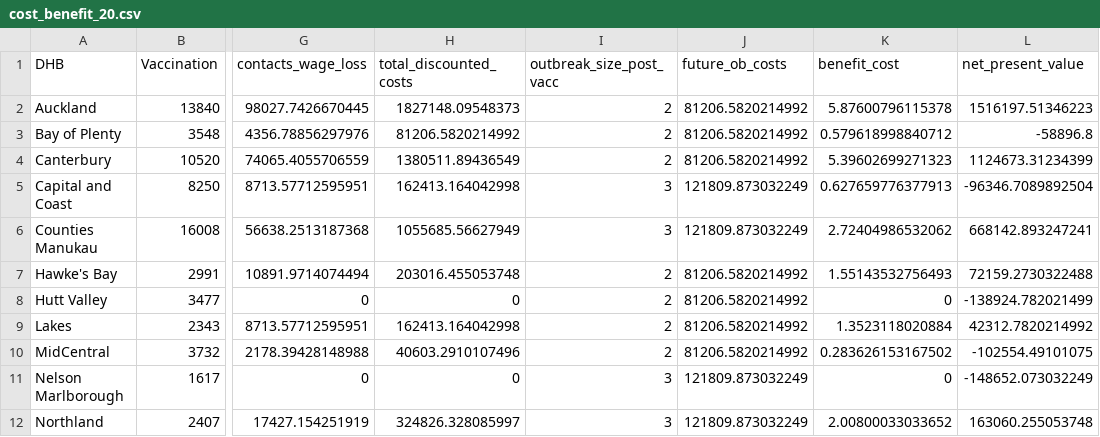
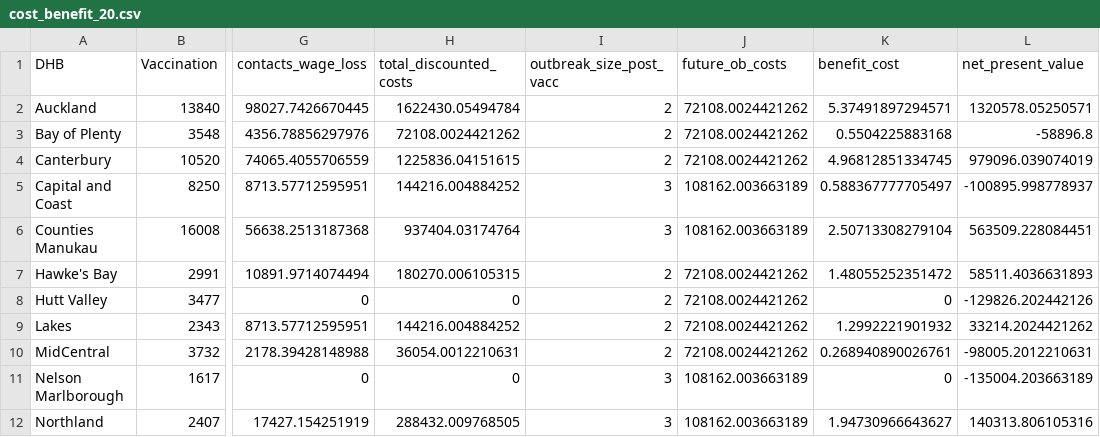
Before and after one commit to dtsh2/measles, a CSV file: tables/cost_benefit_20.csv, drawn as a sheet; only a part is shown, gaps mark what is left out; the diff covers the shown part only; the diff names each change by its address in the sheet, - before the commit and + after, or states it on an @@ line.

```diff
--- a/tables/cost_benefit_20.csv
+++ b/tables/cost_benefit_20.csv
-H2 (total_discounted_costs): 1827148.09548373
+H2 (total_discounted_costs): 1622430.05494784
-J2:J4 (future_ob_costs): 81206.5820214992
+J2:J4 (future_ob_costs): 72108.0024421262
-K2 (benefit_cost): 5.87600796115378
+K2 (benefit_cost): 5.37491897294571
-L2 (net_present_value): 1516197.51346223
+L2 (net_present_value): 1320578.05250571
-H3 (total_discounted_costs): 81206.5820214992
+H3 (total_discounted_costs): 72108.0024421262
-K3 (benefit_cost): 0.579618998840712
+K3 (benefit_cost): 0.5504225883168
-H4 (total_discounted_costs): 1380511.89436549
+H4 (total_discounted_costs): 1225836.04151615
-K4 (benefit_cost): 5.39602699271323
+K4 (benefit_cost): 4.96812851334745
-L4 (net_present_value): 1124673.31234399
+L4 (net_present_value): 979096.039074019
-H5 (total_discounted_costs): 162413.164042998
+H5 (total_discounted_costs): 144216.004884252
-J5:J6 (future_ob_costs): 121809.873032249
+J5:J6 (future_ob_costs): 108162.003663189
-K5 (benefit_cost): 0.627659776377913
+K5 (benefit_cost): 0.588367777705497
-L5 (net_present_value): -96346.7089892504
+L5 (net_present_value): -100895.998778937
-H6 (total_discounted_costs): 1055685.56627949
+H6 (total_discounted_costs): 937404.03174764
-K6 (benefit_cost): 2.72404986532062
+K6 (benefit_cost): 2.50713308279104
-L6 (net_present_value): 668142.893247241
+L6 (net_present_value): 563509.228084451
-H7 (total_discounted_costs): 203016.455053748
+H7 (total_discounted_costs): 180270.006105315
-J7:J10 (future_ob_costs): 81206.5820214992
+J7:J10 (future_ob_costs): 72108.0024421262
-K7 (benefit_cost): 1.55143532756493
+K7 (benefit_cost): 1.48055252351472
-L7 (net_present_value): 72159.2730322488
+L7 (net_present_value): 58511.4036631893
-L8 (net_present_value): -138924.782021499
+L8 (net_present_value): -129826.202442126
-H9 (total_discounted_costs): 162413.164042998
+H9 (total_discounted_costs): 144216.004884252
-K9 (benefit_cost): 1.3523118020884
+K9 (benefit_cost): 1.2992221901932
-L9 (net_present_value): 42312.7820214992
+L9 (net_present_value): 33214.2024421262
-H10 (total_discounted_costs): 40603.2910107496
+H10 (total_discounted_costs): 36054.0012210631
-K10 (benefit_cost): 0.283626153167502
+K10 (benefit_cost): 0.268940890026761
-L10 (net_present_value): -102554.49101075
+L10 (net_present_value): -98005.2012210631
-J11:J12 (future_ob_costs): 121809.873032249
+J11:J12 (future_ob_costs): 108162.003663189
-L11 (net_present_value): -148652.073032249
+L11 (net_present_value): -135004.203663189
-H12 (total_discounted_costs): 324826.328085997
+H12 (total_discounted_costs): 288432.009768505
-K12 (benefit_cost): 2.00800033033652
+K12 (benefit_cost): 1.94730966643627
-L12 (net_present_value): 163060.255053748
+L12 (net_present_value): 140313.806105316
```
Also changed, not shown: 31 edited cells elsewhere in this file, tables/cost_benefit_50.csv, tables/cost_benefit_66.csv, 6 other files.
